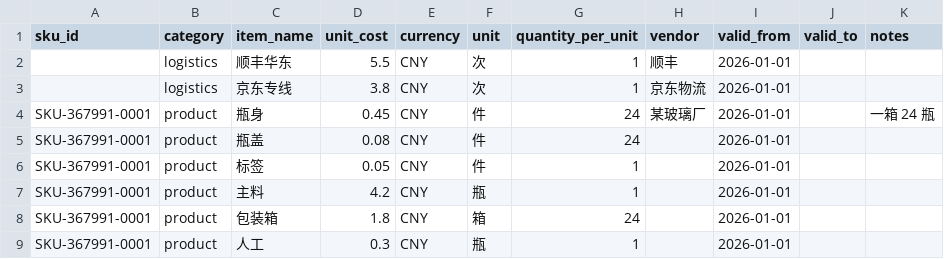
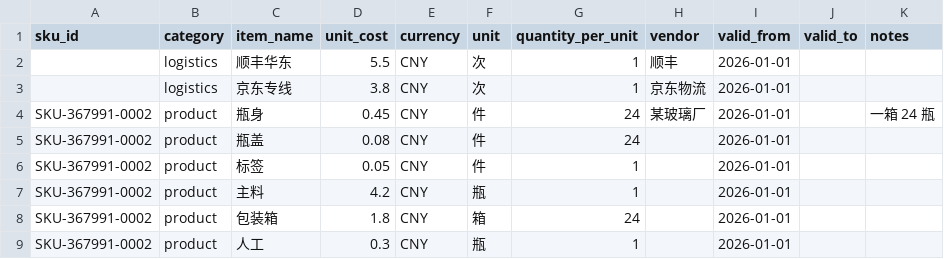
Before and after one commit to 252180478yark-lang/omni, a CSV file: services/knowledge-engine/scripts/cost_template.csv, drawn as a sheet.

```diff
--- a/services/knowledge-engine/scripts/cost_template.csv
+++ b/services/knowledge-engine/scripts/cost_template.csv
@@ -3,7 +3,7 @@ sku_id,category,item_name,unit_cost,currency,unit,quantity_per_unit,vendor,valid
 ,logistics,京东专线,3.8,CNY,次,1,京东物流,2026-01-01,,
-SKU-367991-0001,product,瓶身,0.45,CNY,件,24,某玻璃厂,2026-01-01,,一箱 24 瓶
-SKU-367991-0001,product,瓶盖,0.08,CNY,件,24,,2026-01-01,,
-SKU-367991-0001,product,标签,0.05,CNY,件,1,,2026-01-01,,
-SKU-367991-0001,product,主料,4.2,CNY,瓶,1,,2026-01-01,,
-SKU-367991-0001,product,包装箱,1.8,CNY,箱,24,,2026-01-01,,
-SKU-367991-0001,product,人工,0.3,CNY,瓶,1,,2026-01-01,,
+SKU-367991-0002,product,瓶身,0.45,CNY,件,24,某玻璃厂,2026-01-01,,一箱 24 瓶
+SKU-367991-0002,product,瓶盖,0.08,CNY,件,24,,2026-01-01,,
+SKU-367991-0002,product,标签,0.05,CNY,件,1,,2026-01-01,,
+SKU-367991-0002,product,主料,4.2,CNY,瓶,1,,2026-01-01,,
+SKU-367991-0002,product,包装箱,1.8,CNY,箱,24,,2026-01-01,,
+SKU-367991-0002,product,人工,0.3,CNY,瓶,1,,2026-01-01,,
```
Also changed, not shown: 1 other file.
